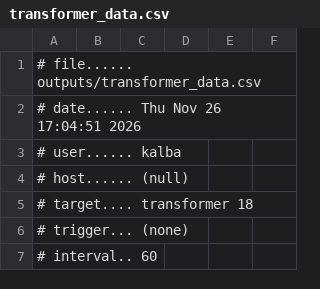
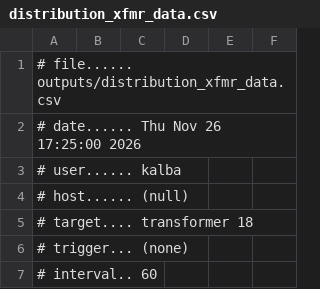
Before and after one commit to tonyle5/EE430-GridLAB-D-Project, a CSV file: outputs/distribution_xfmr_data.csv (was outputs/transformer_data.csv), drawn as a sheet; only a part is shown.

```diff
--- a/outputs/transformer_data.csv
+++ b/outputs/distribution_xfmr_data.csv
@@ -1,3 +1,3 @@
-# file...... outputs/transformer_data.csv
-# date...... Thu Nov 26 17:04:51 2026
+# file...... outputs/distribution_xfmr_data.csv
+# date...... Thu Nov 26 17:25:00 2026
 # user...... kalba
```
Also changed, not shown: outputs/meter_data1.csv, outputs/meter_data2.csv, 7 other files.
